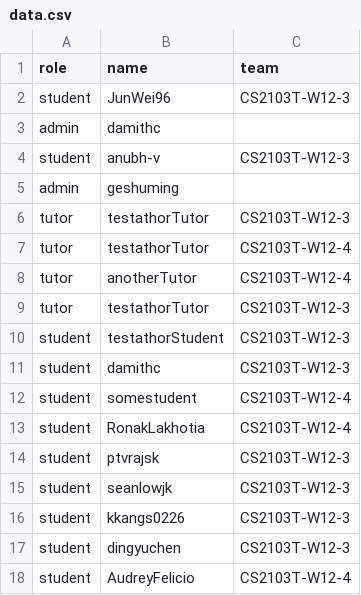
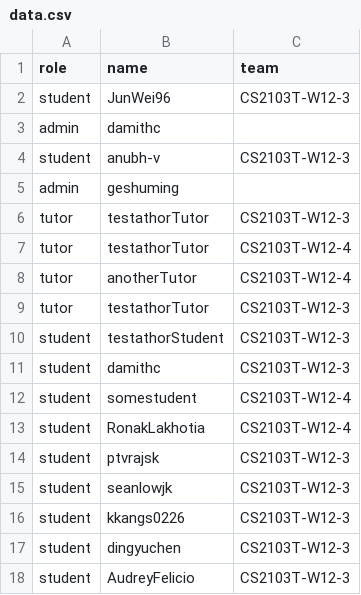
Before and after one commit to zhaojj2209/public_data, a CSV file: data.csv, drawn as a sheet.

Commit message:
Update data.csv

```diff
--- a/data.csv
+++ b/data.csv
@@ -17,2 +17,2 @@ student,kkangs0226,CS2103T-W12-3
 student,dingyuchen,CS2103T-W12-3
-student,AudreyFelicio,CS2103T-W12-4
+student,AudreyFelicio,CS2103T-W12-3
```
